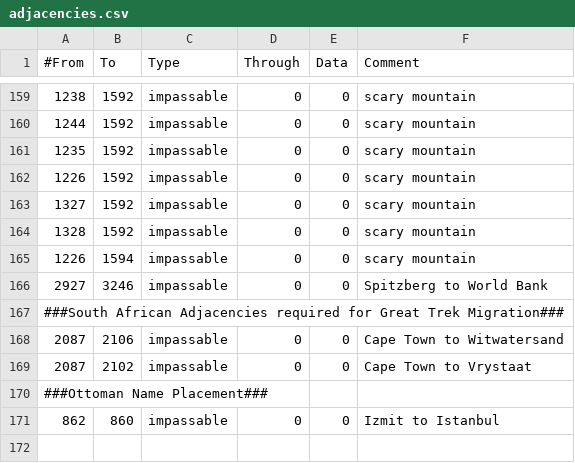
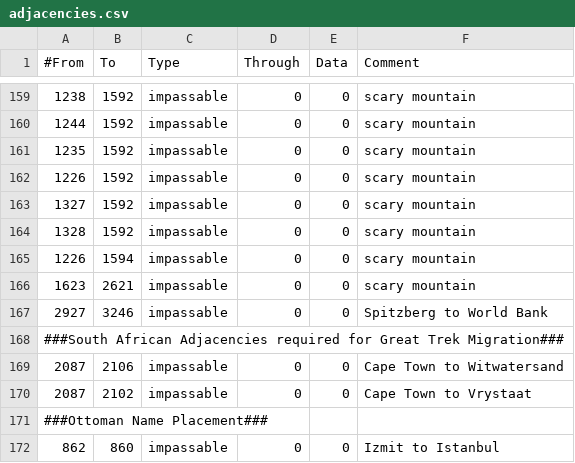
Before and after one commit to artyom-kuznetsov/BDSM_Mod-Victoria2, a CSV file: 1/map/adjacencies.csv, drawn as a sheet; only a part is shown, gaps mark what is left out; the shorter side is filled out with more unchanged rows.

```diff
--- a/1/map/adjacencies.csv
+++ b/1/map/adjacencies.csv
@@ -165,2 +165,3 @@
 1226;1594;impassable;0;0;scary mountain
+1623;2621;impassable;0;0;scary mountain
 2927;3246;impassable;0;0;Spitzberg to World Bank
```
Also changed, not shown: 25 other files.
